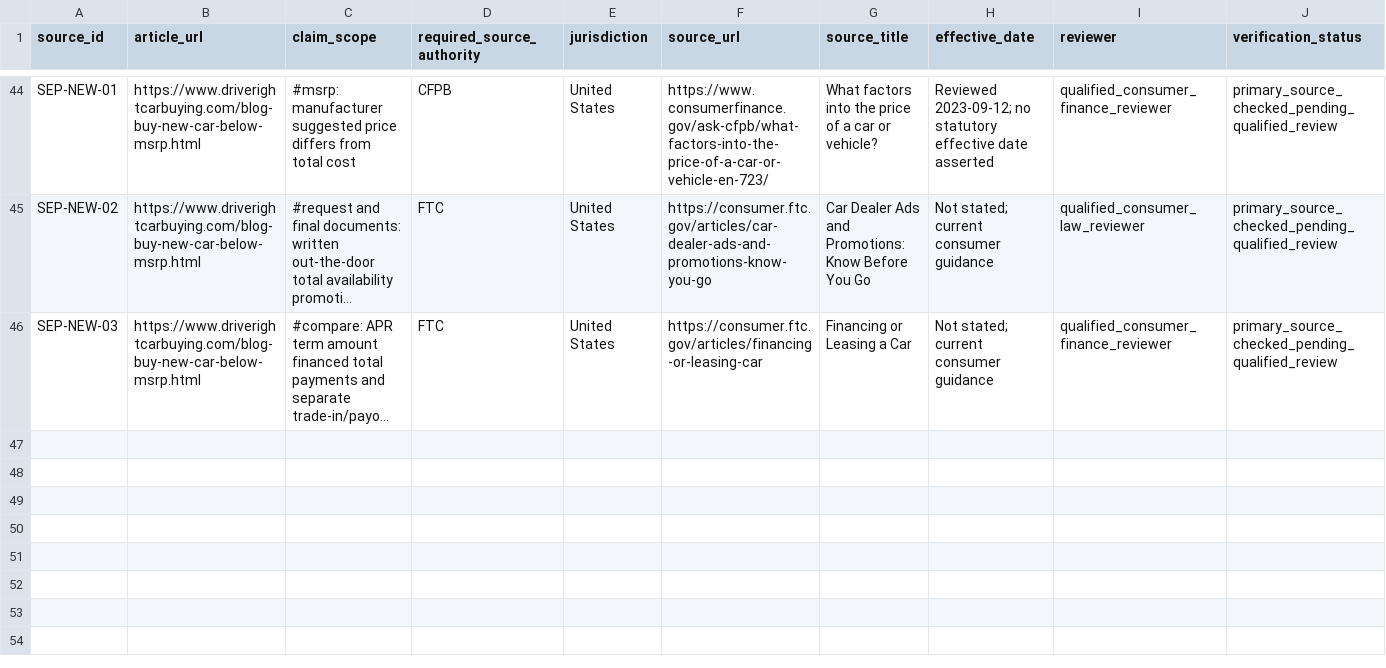
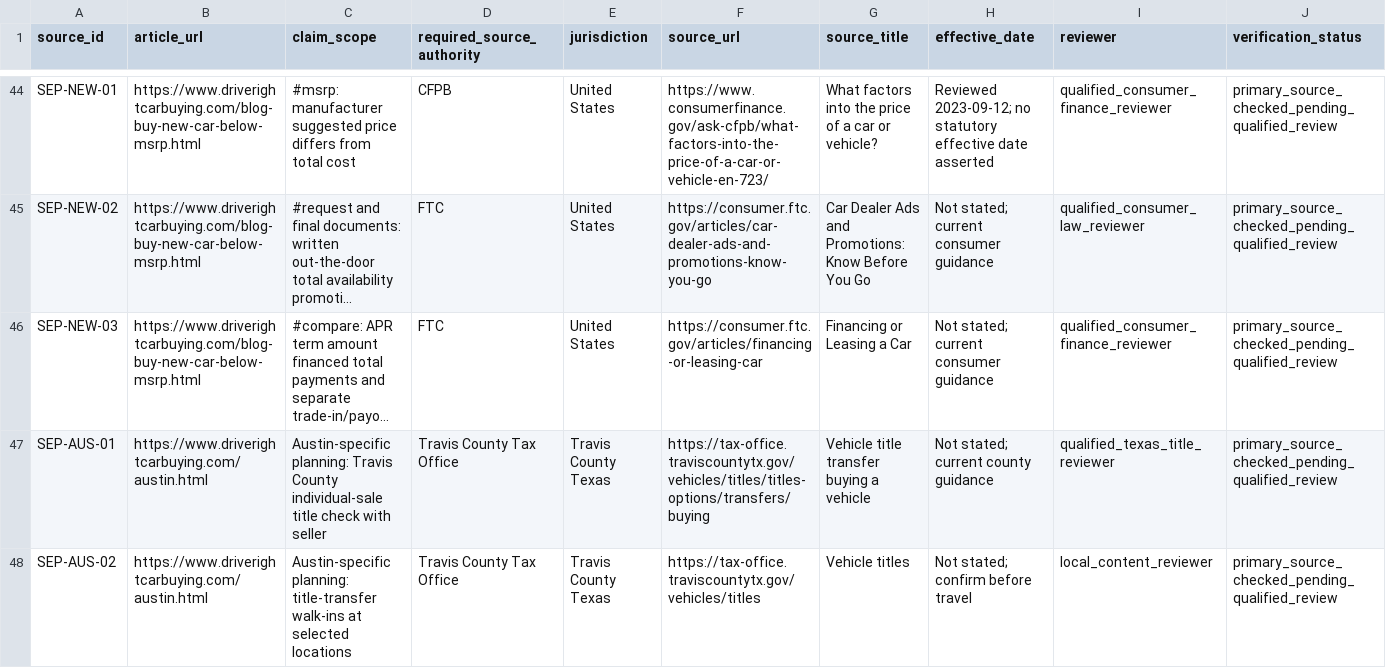
Before and after one commit to m1jenkins/Barton, a CSV file: data/source-registry.csv, drawn as a sheet; only a part is shown, gaps mark what is left out; long unchanged cells end in …; rows hold the shown columns only; the diff covers the shown part only; the diff names each change by its address in the sheet, - before the commit and + after, or states it on an @@ line.

Commit message:
no-mistakes(review): Restore mapped modules and legacy Austin source records

```diff
--- a/data/source-registry.csv
+++ b/data/source-registry.csv
+row 47: SEP-AUS-01 | https://www.driverightcarbuying.com/austin.html | Austin-specific planning: Travis County individual-sale title check with seller | Travis County Tax Office | Travis County Texas | https://tax-office.traviscountytx.gov/vehicles/titles/titles-options/transfers/buying | Vehicle title transfer buying a vehicle | Not stated; current county guidance | qualified_texas_title_reviewer | primary_source_checked_pending_qualified_review
+row 48: SEP-AUS-02 | https://www.driverightcarbuying.com/austin.html | Austin-specific planning: title-transfer walk-ins at selected locations | Travis County Tax Office | Travis County Texas | https://tax-office.traviscountytx.gov/vehicles/titles | Vehicle titles | Not stated; confirm before travel | local_content_reviewer | primary_source_checked_pending_qualified_review
```
Also changed, not shown: 2 added rows elsewhere in this file, 2 other files.
